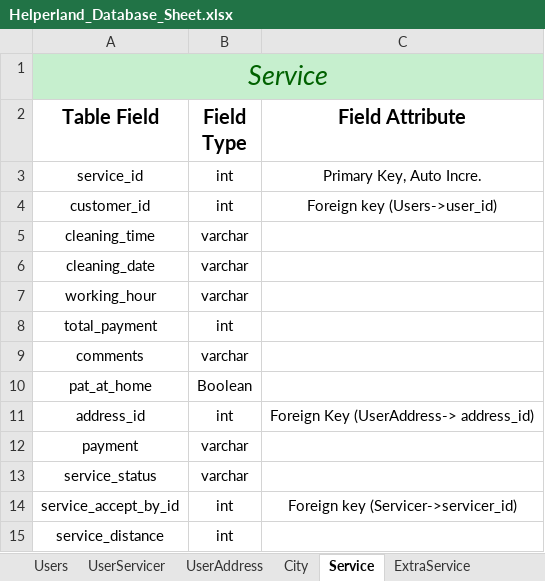
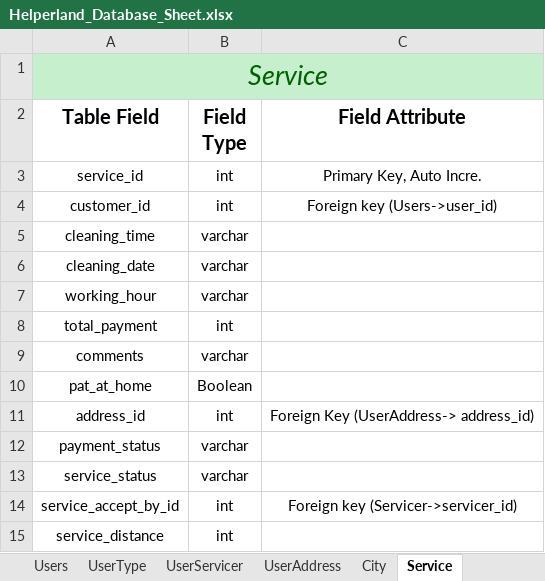
Before and after one commit to SmitBhikadiya/HelperLand-Cleaning-Services, an Excel workbook: Database/Helperland_Database_Sheet.xlsx, sheet Service, drawn as a sheet; values as stored, in another font and other column widths than the file's, no borders; the diff names each change by its address in the sheet, - before the commit and + after, or states it on an @@ line.

Commit message:
Added UserType table from Users

```diff
--- a/Database/Helperland_Database_Sheet.xlsx (sheet Service)
+++ b/Database/Helperland_Database_Sheet.xlsx (sheet Service)
+sheet tab: UserType
-A12 (Table Field): payment
+A12 (Table Field): payment_status
```
Also changed, not shown: sheet Users, sheet UserServicer.
